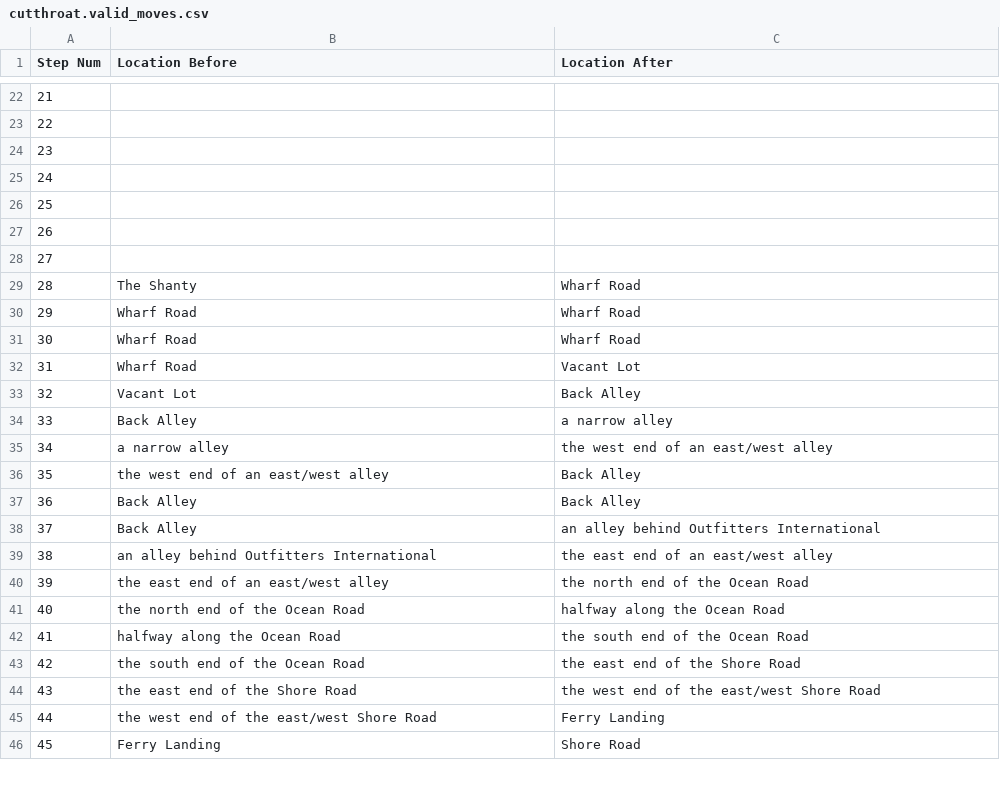
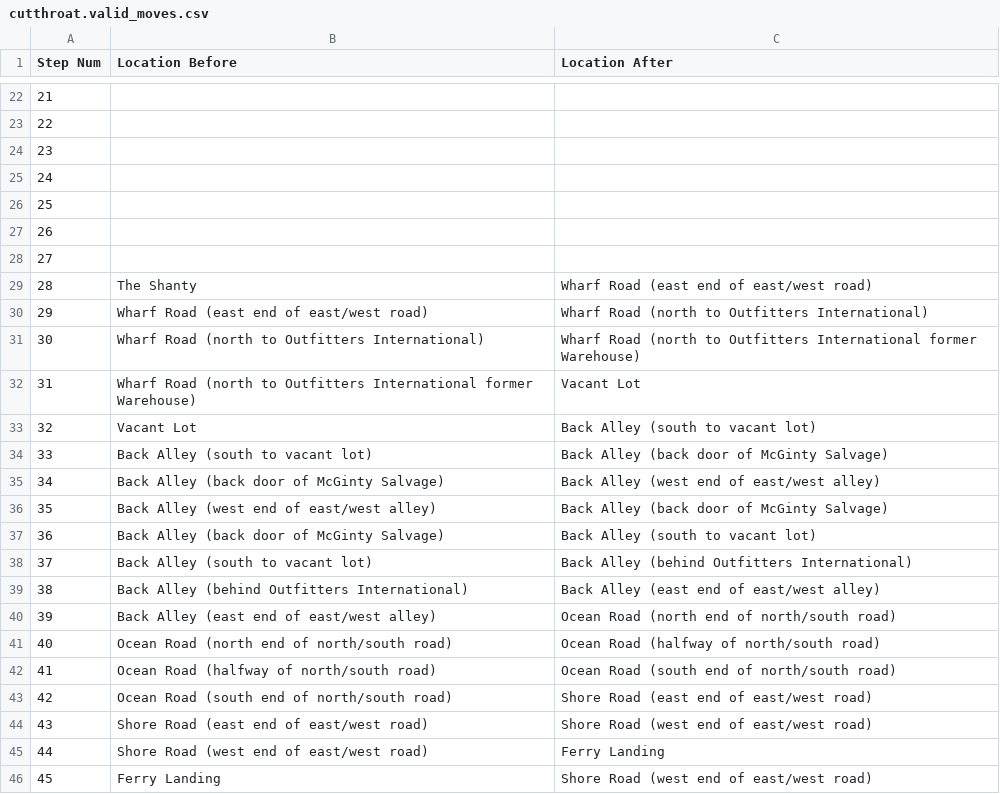
Before and after one commit to Oaklight/mango, a CSV file: data/maps/cutthroat/cutthroat.valid_moves.csv, drawn as a sheet; only a part is shown, gaps mark what is left out; the diff covers the shown part only.

Commit message:
difficult game, locations disambiguated

```diff
--- a/data/maps/cutthroat/cutthroat.valid_moves.csv
+++ b/data/maps/cutthroat/cutthroat.valid_moves.csv
@@ -28,19 +28,19 @@ Step Num,Location Before,Location After
 27,,
-28,The Shanty,Wharf Road
-29,Wharf Road,Wharf Road
-30,Wharf Road,Wharf Road
-31,Wharf Road,Vacant Lot
-32,Vacant Lot,Back Alley
-33,Back Alley,a narrow alley
-34,a narrow alley,the west end of an east/west alley
-35,the west end of an east/west alley,Back Alley
-36,Back Alley,Back Alley
-37,Back Alley,an alley behind Outfitters International
-38,an alley behind Outfitters International,the east end of an east/west alley
-39,the east end of an east/west alley,the north end of the Ocean Road
-40,the north end of the Ocean Road,halfway along the Ocean Road
-41,halfway along the Ocean Road,the south end of the Ocean Road
-42,the south end of the Ocean Road,the east end of the Shore Road
-43,the east end of the Shore Road,the west end of the east/west Shore Road
-44,the west end of the east/west Shore Road,Ferry Landing
-45,Ferry Landing,Shore Road
+28,The Shanty,Wharf Road (east end of east/west road)
+29,Wharf Road (east end of east/west road),Wharf Road (north to Outfitters International)
+30,Wharf Road (north to Outfitters International),Wharf Road (north to Outfitters International former Warehouse)
+31,Wharf Road (north to Outfitters International former Warehouse),Vacant Lot
+32,Vacant Lot,Back Alley (south to vacant lot)
+33,Back Alley (south to vacant lot),Back Alley (back door of McGinty Salvage)
+34,Back Alley (back door of McGinty Salvage),Back Alley (west end of east/west alley)
+35,Back Alley (west end of east/west alley),Back Alley (back door of McGinty Salvage)
+36,Back Alley (back door of McGinty Salvage),Back Alley (south to vacant lot)
+37,Back Alley (south to vacant lot),Back Alley (behind Outfitters International)
+38,Back Alley (behind Outfitters International),Back Alley (east end of east/west alley)
+39,Back Alley (east end of east/west alley),Ocean Road (north end of north/south road)
+40,Ocean Road (north end of north/south road),Ocean Road (halfway of north/south road)
+41,Ocean Road (halfway of north/south road),Ocean Road (south end of north/south road)
+42,Ocean Road (south end of north/south road),Shore Road (east end of east/west road)
+43,Shore Road (east end of east/west road),Shore Road (west end of east/west road)
+44,Shore Road (west end of east/west road),Ferry Landing
+45,Ferry Landing,Shore Road (west end of east/west road)
```
Also changed, not shown: 44 edited cells elsewhere in this file, 3 other files.
